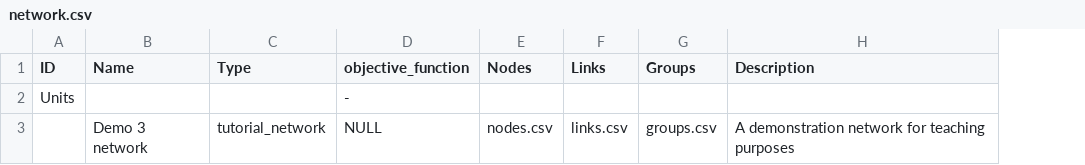
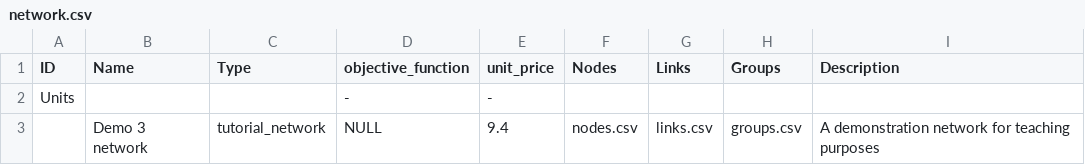
Before and after one commit to UMWRG/demos, a CSV file: data/demo3/non_shortage_data/network.csv, drawn as a sheet; the diff names each change by its address in the sheet, - before the commit and + after, or states it on an @@ line.

```diff
--- a/data/demo3/non_shortage_data/network.csv
+++ b/data/demo3/non_shortage_data/network.csv
+column E (unit_price), rows 2-3: - | 9.4
```
Also changed, not shown: data/demo3/non_shortage_data/nodes.csv, 4 other files.
